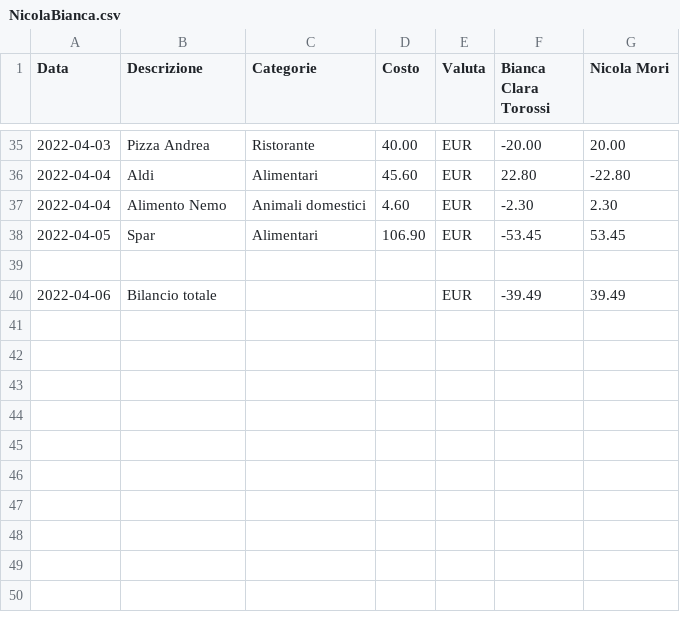
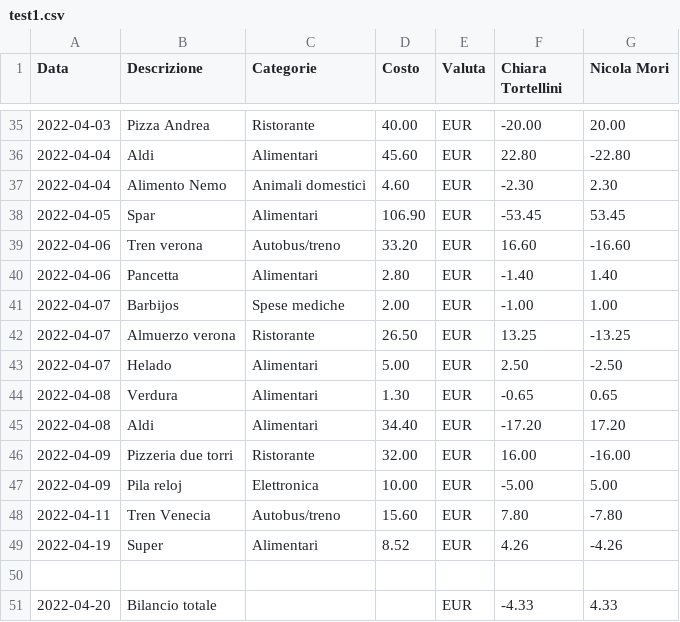
Before and after one commit to Nico-Mori/personal-projects, a CSV file: source_codes/ExpenseTracking/rawdata/test1.csv (was source_codes/Expenses/rawdata/NicolaBianca.csv), drawn as a sheet; only a part is shown, gaps mark what is left out; addresses are those after the commit; the diff names each change by its address in the sheet, - before the commit and + after, or states it on an @@ line.

Commit message:
expense tracking update

```diff
--- a/source_codes/Expenses/rawdata/NicolaBianca.csv
+++ b/source_codes/ExpenseTracking/rawdata/test1.csv
-F1: Bianca Clara Torossi
+F1: Chiara Tortellini
+row 39: 2022-04-06 | Tren verona | Autobus/treno | 33.20 | EUR | 16.60 | -16.60
+row 40: 2022-04-06 | Pancetta | Alimentari | 2.80 | EUR | -1.40 | 1.40
+row 41: 2022-04-07 | Barbijos | Spese mediche | 2.00 | EUR | -1.00 | 1.00
+row 42: 2022-04-07 | Almuerzo verona | Ristorante | 26.50 | EUR | 13.25 | -13.25
+row 43: 2022-04-07 | Helado | Alimentari | 5.00 | EUR | 2.50 | -2.50
+row 44: 2022-04-08 | Verdura | Alimentari | 1.30 | EUR | -0.65 | 0.65
+row 45: 2022-04-08 | Aldi | Alimentari | 34.40 | EUR | -17.20 | 17.20
+row 46: 2022-04-09 | Pizzeria due torri | Ristorante | 32.00 | EUR | 16.00 | -16.00
+row 47: 2022-04-09 | Pila reloj | Elettronica | 10.00 | EUR | -5.00 | 5.00
+row 48: 2022-04-11 | Tren Venecia | Autobus/treno | 15.60 | EUR | 7.80 | -7.80
+row 49: 2022-04-19 | Super | Alimentari | 8.52 | EUR | 4.26 | -4.26
-A51 (Data): 2022-04-06
+A51 (Data): 2022-04-20
-F51 (Chiara Tortellini): -39.49
+F51 (Chiara Tortellini): -4.33
-G51 (Nicola Mori): 39.49
+G51 (Nicola Mori): 4.33
```
Also changed, not shown: source_codes/ExpenseTracking/rawdata/test2.csv, 9 other files.
